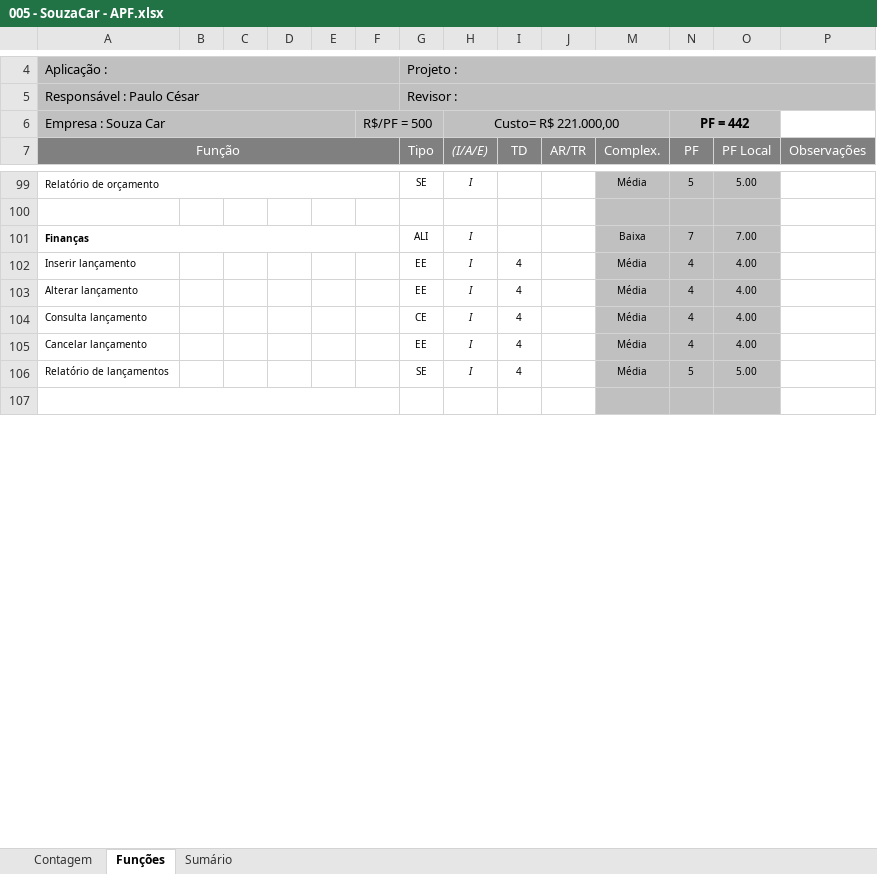
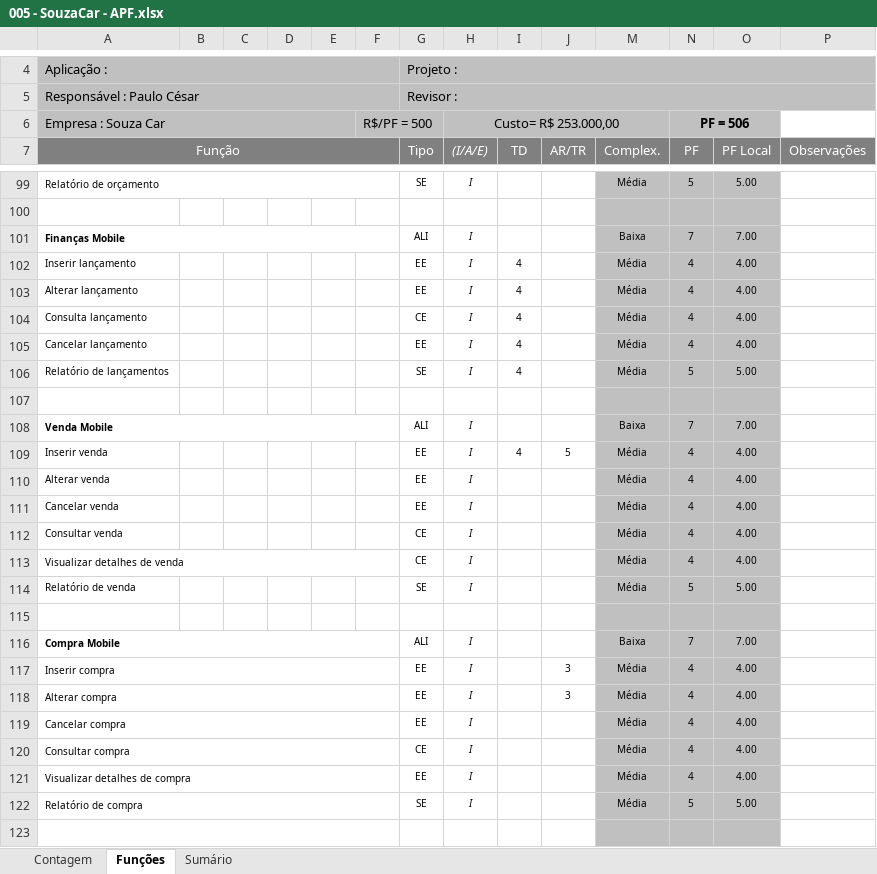
Before and after one commit to pcmartins/M64-Bela-Adormecida-, an Excel workbook: 2 - Requisitos/2.5 - Planilha_de_Contagem/005 - SouzaCar - APF.xlsx, sheet Funções, drawn as a sheet; only a part is shown, gaps mark what is left out; values as stored, in another font and other column widths than the file's, no borders; charts and pictures and conditional formats not drawn; the diff names each change by its address in the sheet, - before the commit and + after, or states it on an @@ line.

```diff
--- a/2 - Requisitos/2.5 - Planilha_de_Contagem/005 - SouzaCar - APF.xlsx (sheet Funções)
+++ b/2 - Requisitos/2.5 - Planilha_de_Contagem/005 - SouzaCar - APF.xlsx (sheet Funções)
-H6 ((I/A/E)): Custo= R$ 221.000,00
+H6 ((I/A/E)): Custo= R$ 253.000,00
-N6 (PF): PF = 442
+N6 (PF): PF = 506
-A101 (Função): Finanças
+A101 (Função): Finanças Mobile
+row 107: (empty)
+row 108: Venda Mobile |  |  |  |  |  | ALI | I |  |  | Baixa | 7 | 7.00
+row 109: Inserir venda |  |  |  |  |  | EE | I | 4 | 5 | Média | 4 | 4.00
+row 110: Alterar venda |  |  |  |  |  | EE | I |  |  | Média | 4 | 4.00
+row 111: Cancelar venda |  |  |  |  |  | EE | I |  |  | Média | 4 | 4.00
+row 112: Consultar venda |  |  |  |  |  | CE | I |  |  | Média | 4 | 4.00
+row 113: Visualizar detalhes de venda |  |  |  |  |  | CE | I |  |  | Média | 4 | 4.00
+row 114: Relatório de venda |  |  |  |  |  | SE | I |  |  | Média | 5 | 5.00
+row 115: (empty)
+row 116: Compra Mobile |  |  |  |  |  | ALI | I |  |  | Baixa | 7 | 7.00
+row 117: Inserir compra |  |  |  |  |  | EE | I |  | 3 | Média | 4 | 4.00
+row 118: Alterar compra |  |  |  |  |  | EE | I |  | 3 | Média | 4 | 4.00
+row 119: Cancelar compra |  |  |  |  |  | EE | I |  |  | Média | 4 | 4.00
+row 120: Consultar compra |  |  |  |  |  | CE | I |  |  | Média | 4 | 4.00
+row 121: Visualizar detalhes de compra |  |  |  |  |  | EE | I |  |  | Média | 4 | 4.00
+row 122: Relatório de compra |  |  |  |  |  | SE | I |  |  | Média | 5 | 5.00
```
Also changed, not shown: sheet Sumário, sheet Contagem, formulas that keep their value, hidden cells, 2 other files.
